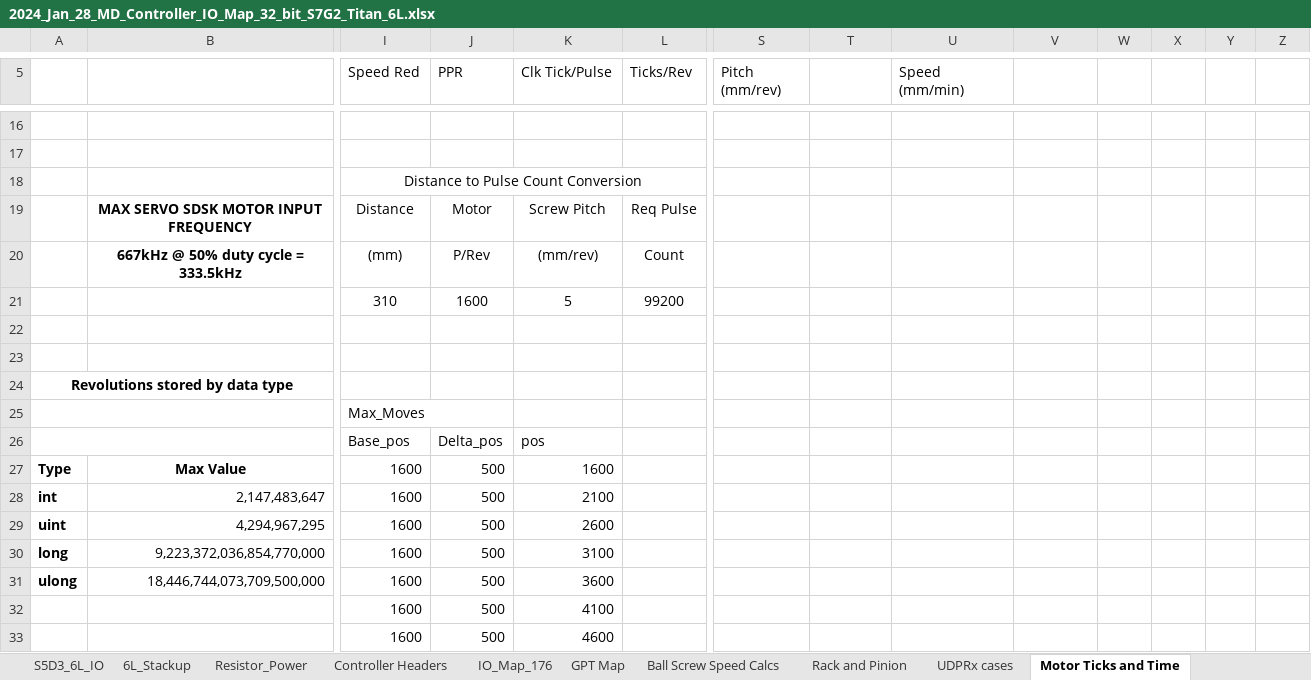
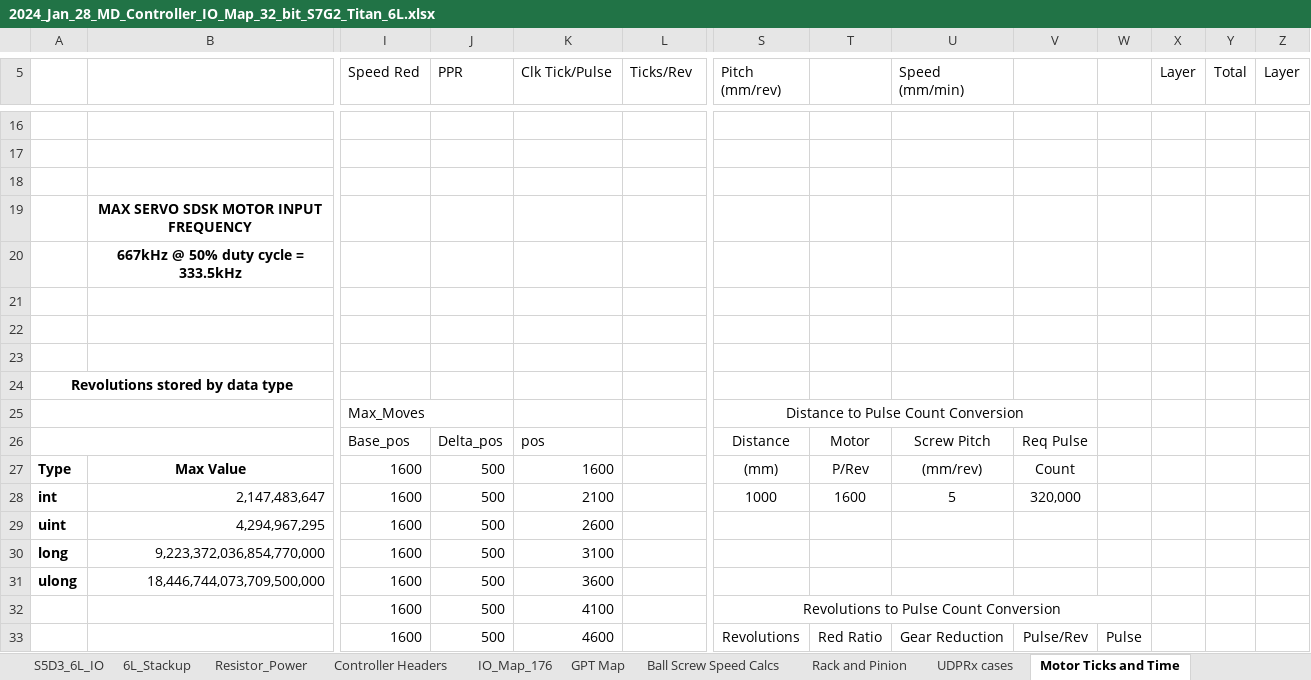
Before and after one commit to NYUAD-LabOps/32-bit-controller, an Excel workbook: S7G2_Titan/2024_Jan_28_MD_Controller_IO_Map_32_bit_S7G2_Titan_6L.xlsx, sheet Motor Ticks and Time, drawn as a sheet; only a part is shown, gaps mark what is left out; values as stored, in another font and other column widths than the file's, no borders; removed rows and columns are numbered as before the commit, all else as after; rows hold the shown columns only; the diff covers the shown part only; the diff names each change by its address in the sheet, - before the commit and + after, or states it on an @@ line.

Commit message:
Update 2024_Jan_28_MD_Controller_IO_Map_32_bit_S7G2_Titan_6L.xlsx

```diff
--- a/S7G2_Titan/2024_Jan_28_MD_Controller_IO_Map_32_bit_S7G2_Titan_6L.xlsx (sheet Motor Ticks and Time)
+++ b/S7G2_Titan/2024_Jan_28_MD_Controller_IO_Map_32_bit_S7G2_Titan_6L.xlsx (sheet Motor Ticks and Time)
-X5: (empty)
+X5: Layer
-Y5: (empty)
+Y5: Total
-Z5: (empty)
+Z5: Layer
-I18 (Speed Red): Distance to Pulse Count Conversion
+I18 (Speed Red): (empty)
-I18:L18 merged
-row 19:  | MAX SERVO SDSK MOTOR INPUT FREQUENCY | Distance | Motor | Screw Pitch | Req Pulse
-row 20:  | 667kHz @ 50% duty cycle = 333.5kHz | (mm) | P/Rev | (mm/rev) | Count
+row 19:  | MAX SERVO SDSK MOTOR INPUT FREQUENCY
+row 20:  | 667kHz @ 50% duty cycle = 333.5kHz
-row 21:  |  | 310 | 1600 | 5 | 99200
+row 21: (empty)
-S25 (Pitch (mm/rev)): (empty)
+S25 (Pitch (mm/rev)): Distance to Pulse Count Conversion
+S25:V25 merged
-S26 (Pitch (mm/rev)): (empty)
+S26 (Pitch (mm/rev)): Distance
-T26: (empty)
+T26: Motor
-U26 (Speed (mm/min)): (empty)
+U26 (Speed (mm/min)): Screw Pitch
-V26: (empty)
+V26: Req Pulse
-S27 (Pitch (mm/rev)): (empty)
+S27 (Pitch (mm/rev)): (mm)
-T27: (empty)
+T27: P/Rev
-U27 (Speed (mm/min)): (empty)
+U27 (Speed (mm/min)): (mm/rev)
-V27: (empty)
+V27: Count
-S28 (Pitch (mm/rev)): (empty)
+S28 (Pitch (mm/rev)): 1000
-T28: (empty)
+T28: 1600
-U28 (Speed (mm/min)): (empty)
+U28 (Speed (mm/min)): 5
-V28: (empty)
+V28: 320,000
-S32 (Pitch (mm/rev)): (empty)
+S32 (Pitch (mm/rev)): Revolutions to Pulse Count Conversion
+S32:W32 merged
-S33 (Pitch (mm/rev)): (empty)
+S33 (Pitch (mm/rev)): Revolutions
-T33: (empty)
+T33: Red Ratio
-U33 (Speed (mm/min)): (empty)
+U33 (Speed (mm/min)): Gear Reduction
-V33: (empty)
+V33: Pulse/Rev
-W33: (empty)
+W33: Pulse
```
Also changed, not shown: 17 edited cells and merged cells elsewhere in this sheet.
